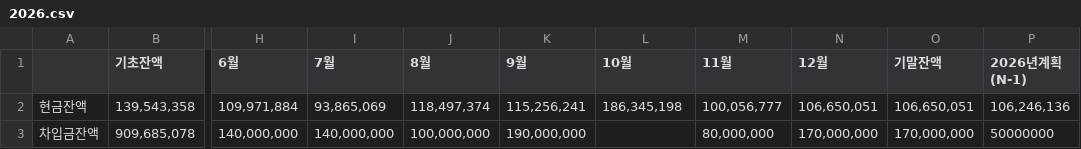
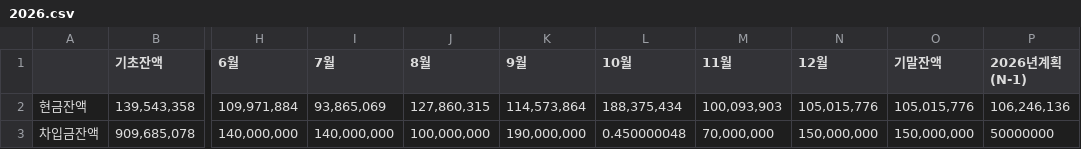
Before and after one commit to xuanm0221-dev/CNFS, a CSV file: 파일/현금차입금잔액/2026.csv, drawn as a sheet; only a part is shown, gaps mark what is left out; the diff names each change by its address in the sheet, - before the commit and + after, or states it on an @@ line.

```diff
--- a/파일/현금차입금잔액/2026.csv
+++ b/파일/현금차입금잔액/2026.csv
-J2 (8월): 118,497,374
+J2 (8월): 127,860,315
-K2 (9월): 115,256,241
+K2 (9월): 114,573,864
-L2 (10월): 186,345,198
+L2 (10월): 188,375,434
-M2 (11월): 100,056,777
+M2 (11월): 100,093,903
-N2 (12월): 106,650,051
+N2 (12월): 105,015,776
-O2 (기말잔액): 106,650,051
+O2 (기말잔액): 105,015,776
-L3 (10월): (empty)
+L3 (10월): 0.450000048
-M3 (11월): 80,000,000
+M3 (11월): 70,000,000
-N3 (12월): 170,000,000
+N3 (12월): 150,000,000
-O3 (기말잔액): 170,000,000
+O3 (기말잔액): 150,000,000
```
Also changed, not shown: 파일/cashflow/2026.csv.
